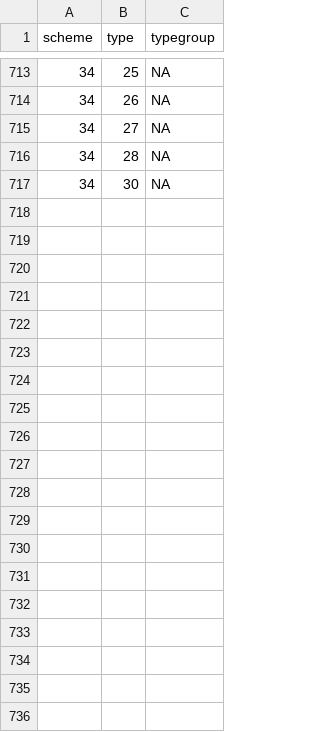
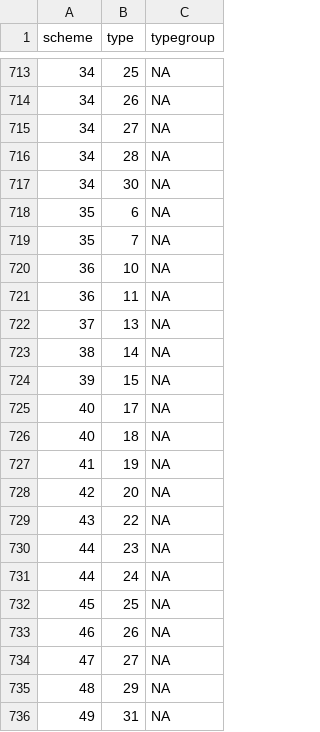
Before and after one commit to inbo/n2khab, a TSV file: inst/textdata/scheme_types.tsv, drawn as a sheet; only a part is shown, gaps mark what is left out; the diff covers the shown part only.

Commit message:
Adding MHQ scheme_types

```diff
--- a/inst/textdata/scheme_types.tsv
+++ b/inst/textdata/scheme_types.tsv
@@ -717 +717,20 @@ scheme	type	typegroup
 34	30	NA
+35	6	NA
+35	7	NA
+36	10	NA
+36	11	NA
+37	13	NA
+38	14	NA
+39	15	NA
+40	17	NA
+40	18	NA
+41	19	NA
+42	20	NA
+43	22	NA
+44	23	NA
+44	24	NA
+45	25	NA
+46	26	NA
+47	27	NA
+48	29	NA
+49	31	NA
```
Also changed, not shown: 24 added rows elsewhere in this file, 1 other file.
